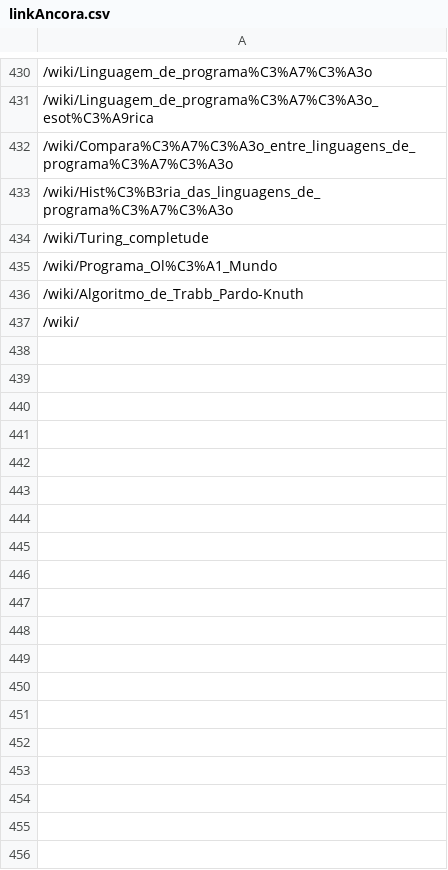
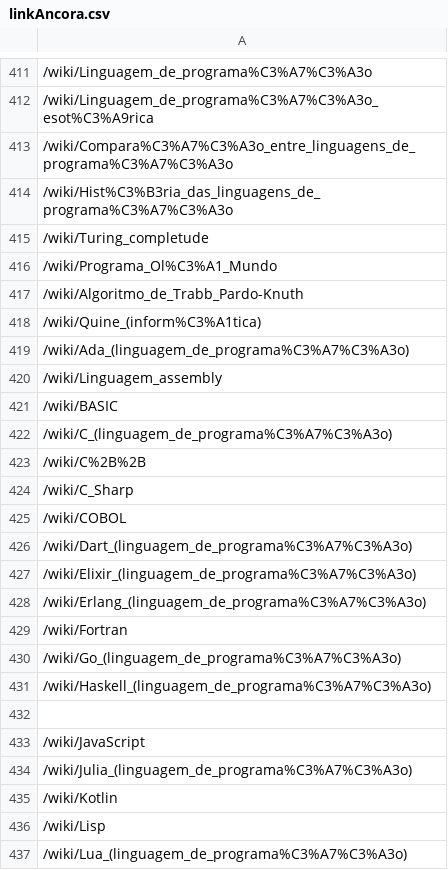
Before and after one commit to maylajamile/Exercicio-Java, a CSV file: linkAncora.csv, drawn as a sheet; only a part is shown, gaps mark what is left out; addresses are those after the commit; the diff covers the shown part only; the diff names each change by its address in the sheet, - before the commit and + after, or states it on an @@ line.

```diff
--- a/linkAncora.csv
+++ b/linkAncora.csv
-A418: /wiki/
+A418: /wiki/Quine_(inform%C3%A1tica)
+row 419: /wiki/Ada_(linguagem_de_programa%C3%A7%C3%A3o)
+row 420: /wiki/Linguagem_assembly
+row 421: /wiki/BASIC
+row 422: /wiki/C_(linguagem_de_programa%C3%A7%C3%A3o)
+row 423: /wiki/C%2B%2B
+row 424: /wiki/C_Sharp
+row 425: /wiki/COBOL
+row 426: /wiki/Dart_(linguagem_de_programa%C3%A7%C3%A3o)
+row 427: /wiki/Elixir_(linguagem_de_programa%C3%A7%C3%A3o)
+row 428: /wiki/Erlang_(linguagem_de_programa%C3%A7%C3%A3o)
+row 429: /wiki/Fortran
+row 430: /wiki/Go_(linguagem_de_programa%C3%A7%C3%A3o)
+row 431: /wiki/Haskell_(linguagem_de_programa%C3%A7%C3%A3o)
+row 432: (empty)
+row 433: /wiki/JavaScript
+row 434: /wiki/Julia_(linguagem_de_programa%C3%A7%C3%A3o)
+row 435: /wiki/Kotlin
+row 436: /wiki/Lisp
+row 437: /wiki/Lua_(linguagem_de_programa%C3%A7%C3%A3o)
```
Also changed, not shown: 16 added rows and 19 removed rows elsewhere in this file, linkSeguro.csv, 7 other files.
